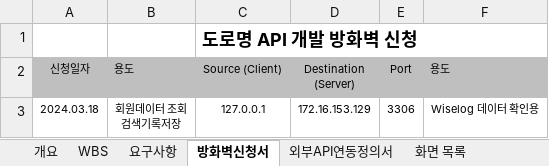
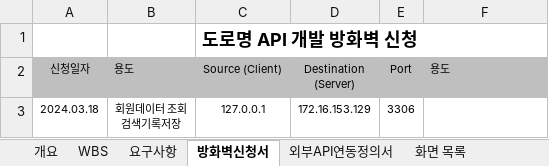
Before and after one commit to jeongmin-bak/RoadAddrSearchProject, an Excel workbook: output/과제수행계획서_박정민_v2.0_0322.xlsx, sheet 방화벽신청서, drawn as a sheet; values as stored, in another font and other column widths than the file's, no borders; charts and pictures not drawn; the diff names each change by its address in the sheet, - before the commit and + after, or states it on an @@ line.

Commit message:
엑셀 수정

```diff
--- a/output/과제수행계획서_박정민_v2.0_0322.xlsx (sheet 방화벽신청서)
+++ b/output/과제수행계획서_박정민_v2.0_0322.xlsx (sheet 방화벽신청서)
-F3 (용도): Wiselog 데이터 확인용
+F3 (용도): (empty)
```
